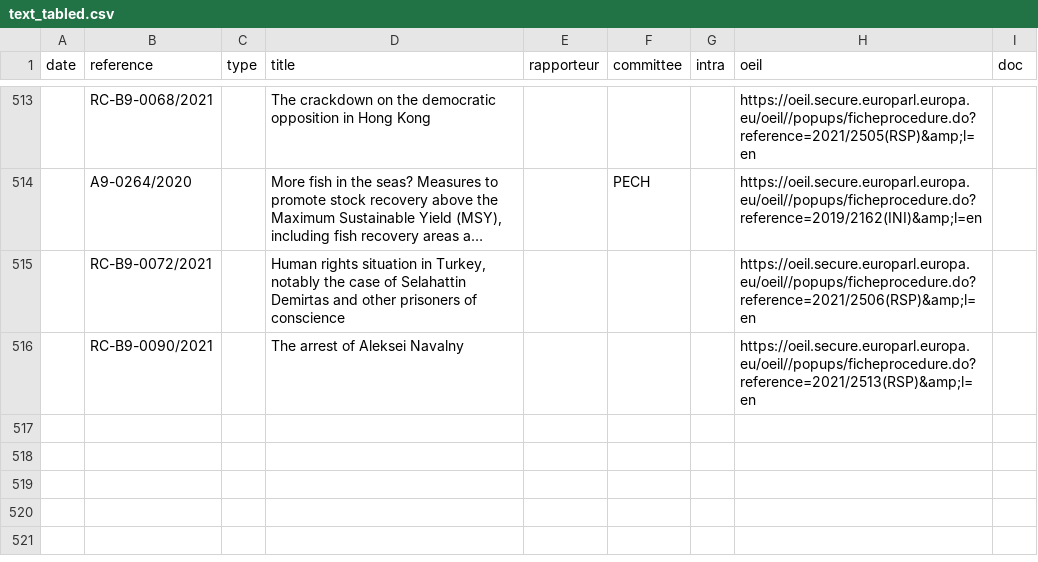
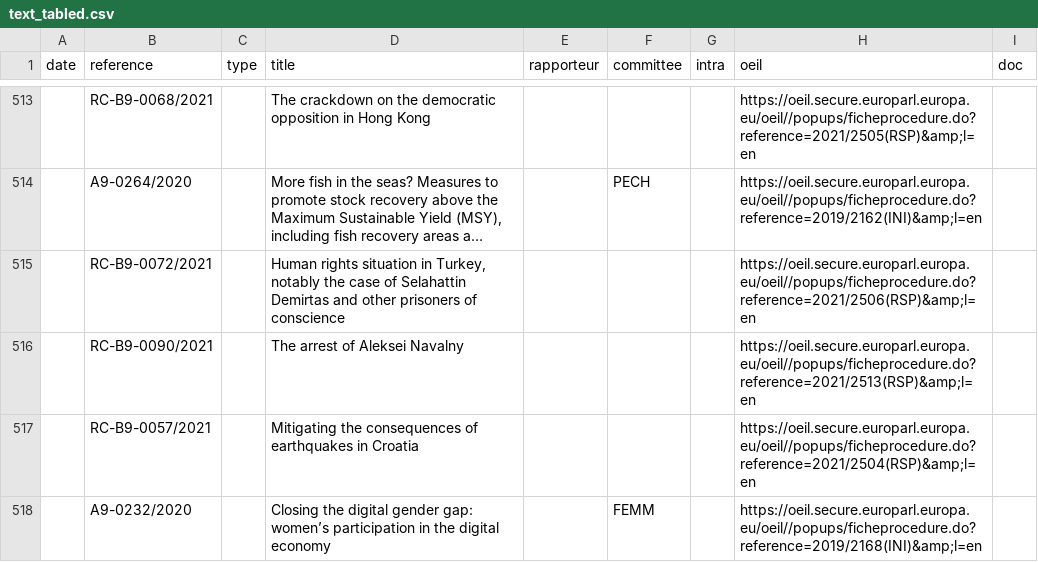
Before and after one commit to TechToThePeople/parlparse, a CSV file: data/text_tabled.csv, drawn as a sheet; only a part is shown, gaps mark what is left out; long unchanged cells end in ….

```diff
--- a/data/text_tabled.csv
+++ b/data/text_tabled.csv
@@ -516 +516,3 @@ date,reference,type,title,rapporteur,committee,intra,oeil,doc
 ,RC-B9-0090/2021,,The arrest of Aleksei Navalny,,,,https://oeil.secure.europarl.europa.eu/oeil//popups/ficheprocedure.do?reference=2021/2513(RSP)&amp;l=en,
+,RC-B9-0057/2021,,Mitigating the consequences of earthquakes in Croatia,,,,https://oeil.secure.europarl.europa.eu/oeil//popups/ficheprocedure.do?reference=2021/2504(RSP)&amp;l=en,
+,A9-0232/2020,,Closing the digital gender gap: women’s participation in the digital economy,,FEMM,,https://oeil.secure.europarl.europa.eu/oeil//popups/ficheprocedure.do?reference=2019/2168(INI)&amp;l=en,
```
Also changed, not shown: data/item_rollcall.csv.
